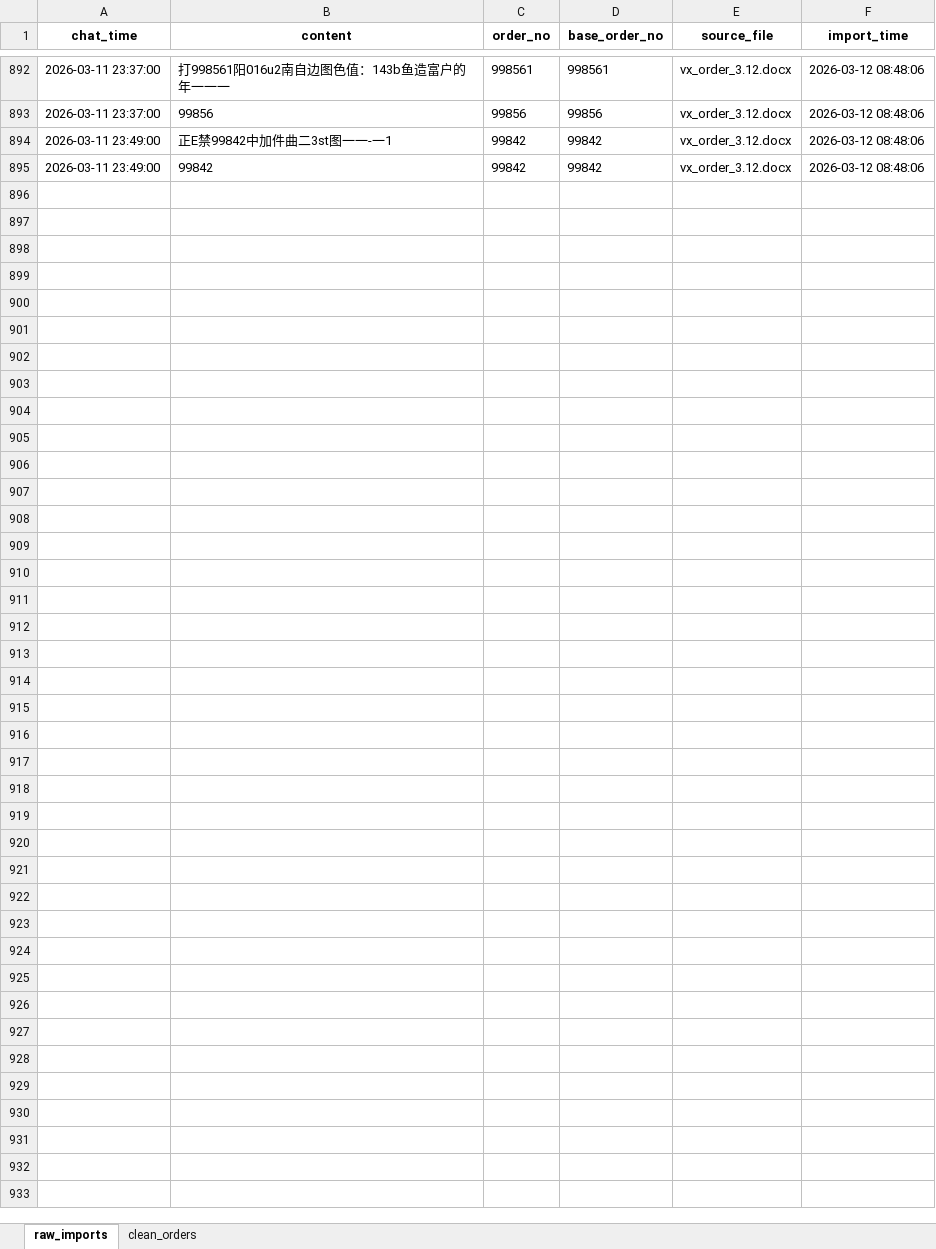
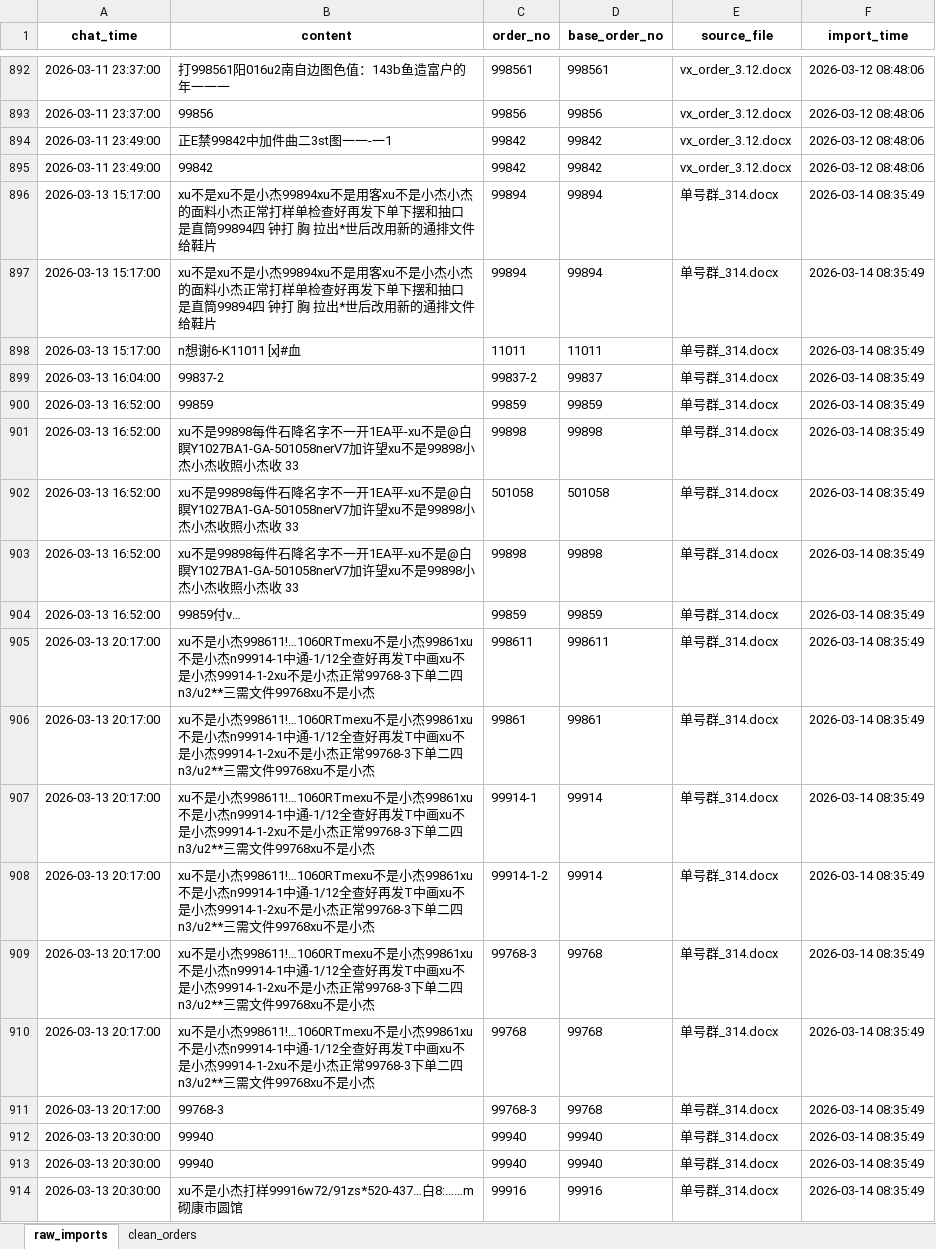
Before and after one commit to luoliguang/merchandiser-mhg, an Excel workbook: data/wechat_shipment_log.xlsx, sheet raw_imports, drawn as a sheet; only a part is shown, gaps mark what is left out; values as stored, in another font and other column widths than the file's, no borders; the diff covers the shown part only; the diff names each change by its address in the sheet, - before the commit and + after, or states it on an @@ line.

```diff
--- a/data/wechat_shipment_log.xlsx (sheet raw_imports)
+++ b/data/wechat_shipment_log.xlsx (sheet raw_imports)
+row 896: 2026-03-13 15:17:00 | xu不是xu不是小杰99894xu不是用客xu不是小杰小杰的面料小杰正常打样单检查好再发下单下摆和抽口是直筒99894四 钟打 胸 拉出*世后改用新的通排文件给鞋片 | 99894 | 99894 | 单号群_314.docx | 2026-03-14 08:35:49
+row 897: 2026-03-13 15:17:00 | xu不是xu不是小杰99894xu不是用客xu不是小杰小杰的面料小杰正常打样单检查好再发下单下摆和抽口是直筒99894四 钟打 胸 拉出*世后改用新的通排文件给鞋片 | 99894 | 99894 | 单号群_314.docx | 2026-03-14 08:35:49
+row 898: 2026-03-13 15:17:00 | n想谢6-K11011 [x]#血 | 11011 | 11011 | 单号群_314.docx | 2026-03-14 08:35:49
+row 899: 2026-03-13 16:04:00 | 99837-2 | 99837-2 | 99837 | 单号群_314.docx | 2026-03-14 08:35:49
+row 900: 2026-03-13 16:52:00 | 99859 | 99859 | 99859 | 单号群_314.docx | 2026-03-14 08:35:49
+row 901: 2026-03-13 16:52:00 | xu不是99898每件石降名字不一开1EA平-xu不是@白瞑Y1027BA1-GA-501058nerV7加许望xu不是99898小杰小杰收照小杰收 33 | 99898 | 99898 | 单号群_314.docx | 2026-03-14 08:35:49
+row 902: 2026-03-13 16:52:00 | xu不是99898每件石降名字不一开1EA平-xu不是@白瞑Y1027BA1-GA-501058nerV7加许望xu不是99898小杰小杰收照小杰收 33 | 501058 | 501058 | 单号群_314.docx | 2026-03-14 08:35:49
+row 903: 2026-03-13 16:52:00 | xu不是99898每件石降名字不一开1EA平-xu不是@白瞑Y1027BA1-GA-501058nerV7加许望xu不是99898小杰小杰收照小杰收 33 | 99898 | 99898 | 单号群_314.docx | 2026-03-14 08:35:49
+row 904: 2026-03-13 16:52:00 | 99859付v… | 99859 | 99859 | 单号群_314.docx | 2026-03-14 08:35:49
+row 905: 2026-03-13 20:17:00 | xu不是小杰998611!…1060RTmexu不是小杰99861xu不是小杰n99914-1中通-1/12全查好再发T中画xu不是小杰99914-1-2xu不是小杰正常99768-3下单二四n3/u2**三需文件99768xu不是小杰 | 998611 | 998611 | 单号群_314.docx | 2026-03-14 08:35:49
+row 906: 2026-03-13 20:17:00 | xu不是小杰998611!…1060RTmexu不是小杰99861xu不是小杰n99914-1中通-1/12全查好再发T中画xu不是小杰99914-1-2xu不是小杰正常99768-3下单二四n3/u2**三需文件99768xu不是小杰 | 99861 | 99861 | 单号群_314.docx | 2026-03-14 08:35:49
+row 907: 2026-03-13 20:17:00 | xu不是小杰998611!…1060RTmexu不是小杰99861xu不是小杰n99914-1中通-1/12全查好再发T中画xu不是小杰99914-1-2xu不是小杰正常99768-3下单二四n3/u2**三需文件99768xu不是小杰 | 99914-1 | 99914 | 单号群_314.docx | 2026-03-14 08:35:49
+row 908: 2026-03-13 20:17:00 | xu不是小杰998611!…1060RTmexu不是小杰99861xu不是小杰n99914-1中通-1/12全查好再发T中画xu不是小杰99914-1-2xu不是小杰正常99768-3下单二四n3/u2**三需文件99768xu不是小杰 | 99914-1-2 | 99914 | 单号群_314.docx | 2026-03-14 08:35:49
+row 909: 2026-03-13 20:17:00 | xu不是小杰998611!…1060RTmexu不是小杰99861xu不是小杰n99914-1中通-1/12全查好再发T中画xu不是小杰99914-1-2xu不是小杰正常99768-3下单二四n3/u2**三需文件99768xu不是小杰 | 99768-3 | 99768 | 单号群_314.docx | 2026-03-14 08:35:49
+row 910: 2026-03-13 20:17:00 | xu不是小杰998611!…1060RTmexu不是小杰99861xu不是小杰n99914-1中通-1/12全查好再发T中画xu不是小杰99914-1-2xu不是小杰正常99768-3下单二四n3/u2**三需文件99768xu不是小杰 | 99768 | 99768 | 单号群_314.docx | 2026-03-14 08:35:49
+row 911: 2026-03-13 20:17:00 | 99768-3 | 99768-3 | 99768 | 单号群_314.docx | 2026-03-14 08:35:49
+row 912: 2026-03-13 20:30:00 | 99940 | 99940 | 99940 | 单号群_314.docx | 2026-03-14 08:35:49
+row 913: 2026-03-13 20:30:00 | 99940 | 99940 | 99940 | 单号群_314.docx | 2026-03-14 08:35:49
+row 914: 2026-03-13 20:30:00 | xu不是小杰打样99916w72/91zs*520-437…白8:……m砌康市圆馆 | 99916 | 99916 | 单号群_314.docx | 2026-03-14 08:35:49
```
Also changed, not shown: 289 added rows elsewhere in this sheet, sheet clean_orders, 10 other files.
